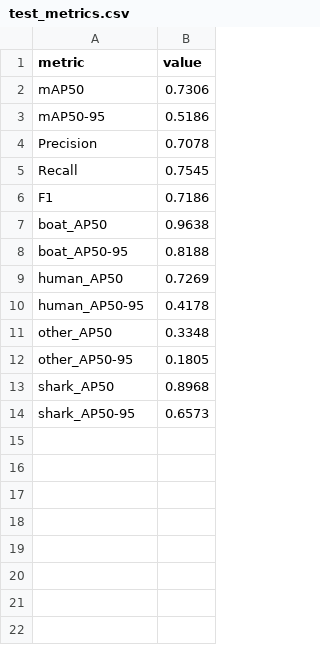
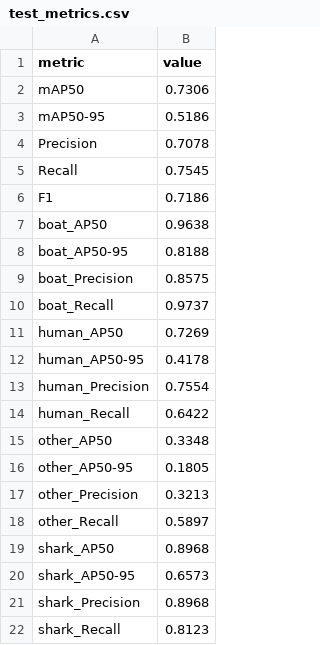
Before and after one commit to ssegaloff/DS6050_ML3_Final_Proj, a CSV file: runs/detect/sharks_v5_freeze23/validation/test_metrics.csv, drawn as a sheet.

```diff
--- a/runs/detect/sharks_v5_freeze23/validation/test_metrics.csv
+++ b/runs/detect/sharks_v5_freeze23/validation/test_metrics.csv
@@ -8,7 +8,15 @@ boat_AP50,0.9638
 boat_AP50-95,0.8188
+boat_Precision,0.8575
+boat_Recall,0.9737
 human_AP50,0.7269
 human_AP50-95,0.4178
+human_Precision,0.7554
+human_Recall,0.6422
 other_AP50,0.3348
 other_AP50-95,0.1805
+other_Precision,0.3213
+other_Recall,0.5897
 shark_AP50,0.8968
 shark_AP50-95,0.6573
+shark_Precision,0.8968
+shark_Recall,0.8123
```
Also changed, not shown: runs/detect/baseline_yolo26l/validation/test_metrics.csv, runs/detect/sharks_v5_freeze10/validation/test_metrics.csv, 6 other files.
